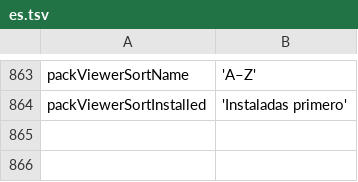
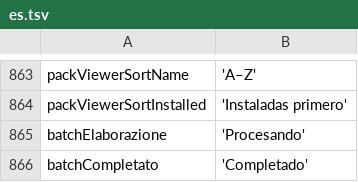
Before and after one commit to ImSteazyyy/icon-formatter, a TSV file: icon_formatter/tool/l10n/es.tsv, drawn as a sheet; only a part is shown, gaps mark what is left out; the diff names each change by its address in the sheet, - before the commit and + after, or states it on an @@ line.

```diff
--- a/icon_formatter/tool/l10n/es.tsv
+++ b/icon_formatter/tool/l10n/es.tsv
+row 865: batchElaborazione | 'Procesando'
+row 866: batchCompletato | 'Completado'
```
Also changed, not shown: icon_formatter/tool/l10n/de.tsv, icon_formatter/tool/l10n/en.tsv, 22 other files.
